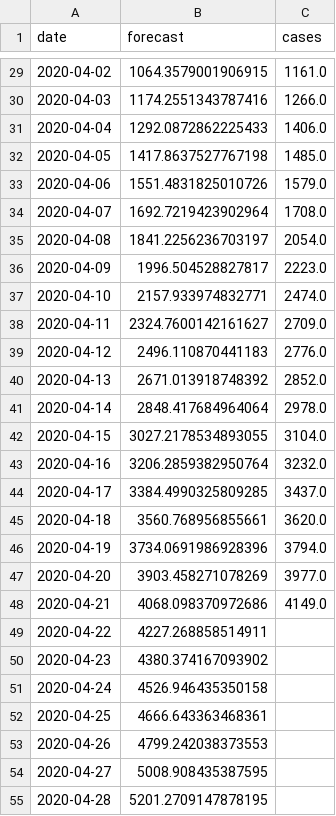
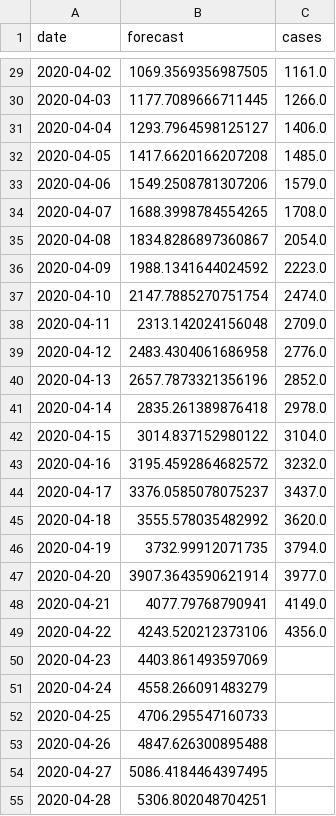
Before and after one commit to agastalver/sir-covid-19-colombia, a CSV file: data/generated-cases.csv, drawn as a sheet; only a part is shown, gaps mark what is left out; the diff covers the shown part only.

```diff
--- a/data/generated-cases.csv
+++ b/data/generated-cases.csv
@@ -29,27 +29,27 @@ date,forecast,cases
-2020-04-02,1064.3579001906915,1161.0
-2020-04-03,1174.2551343787416,1266.0
-2020-04-04,1292.0872862225433,1406.0
-2020-04-05,1417.8637527767198,1485.0
-2020-04-06,1551.4831825010726,1579.0
-2020-04-07,1692.7219423902964,1708.0
-2020-04-08,1841.2256236703197,2054.0
-2020-04-09,1996.504528827817,2223.0
-2020-04-10,2157.933974832771,2474.0
-2020-04-11,2324.7600142161627,2709.0
-2020-04-12,2496.110870441183,2776.0
-2020-04-13,2671.013918748392,2852.0
-2020-04-14,2848.417684964064,2978.0
-2020-04-15,3027.2178534893055,3104.0
-2020-04-16,3206.2859382950764,3232.0
-2020-04-17,3384.4990325809285,3437.0
-2020-04-18,3560.768956855661,3620.0
-2020-04-19,3734.0691986928396,3794.0
-2020-04-20,3903.458271078269,3977.0
-2020-04-21,4068.098370972686,4149.0
-2020-04-22,4227.268858514911,
-2020-04-23,4380.374167093902,
-2020-04-24,4526.946435350158,
-2020-04-25,4666.643363468361,
-2020-04-26,4799.242038373553,
-2020-04-27,5008.908435387595,
-2020-04-28,5201.2709147878195,
+2020-04-02,1069.3569356987505,1161.0
+2020-04-03,1177.7089666711445,1266.0
+2020-04-04,1293.7964598125127,1406.0
+2020-04-05,1417.6620166207208,1485.0
+2020-04-06,1549.2508781307206,1579.0
+2020-04-07,1688.3998784554265,1708.0
+2020-04-08,1834.8286897360867,2054.0
+2020-04-09,1988.1341644024592,2223.0
+2020-04-10,2147.7885270751754,2474.0
+2020-04-11,2313.142024156048,2709.0
+2020-04-12,2483.4304061686958,2776.0
+2020-04-13,2657.7873321356196,2852.0
+2020-04-14,2835.261389876418,2978.0
+2020-04-15,3014.837152980122,3104.0
+2020-04-16,3195.4592864682572,3232.0
+2020-04-17,3376.0585078075237,3437.0
+2020-04-18,3555.578035482992,3620.0
+2020-04-19,3732.99912071735,3794.0
+2020-04-20,3907.3643590621914,3977.0
+2020-04-21,4077.79768790941,4149.0
+2020-04-22,4243.520212373106,4356.0
+2020-04-23,4403.861493597069,
+2020-04-24,4558.266091483279,
+2020-04-25,4706.295547160733,
+2020-04-26,4847.626300895488,
+2020-04-27,5086.4184464397495,
+2020-04-28,5306.802048704251,
```
Also changed, not shown: 1 added row and 80 edited cells elsewhere in this file, data/generated-sir.csv, data/generated-total.csv, 10 other files.
